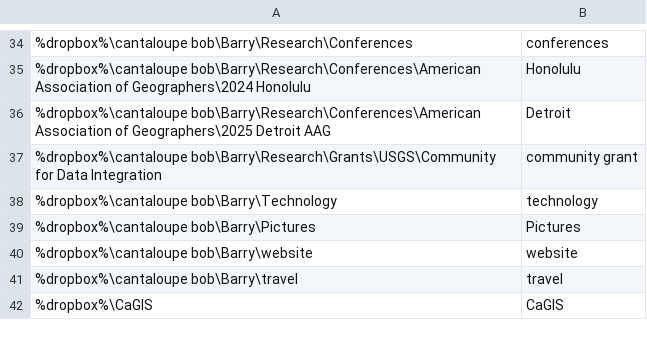
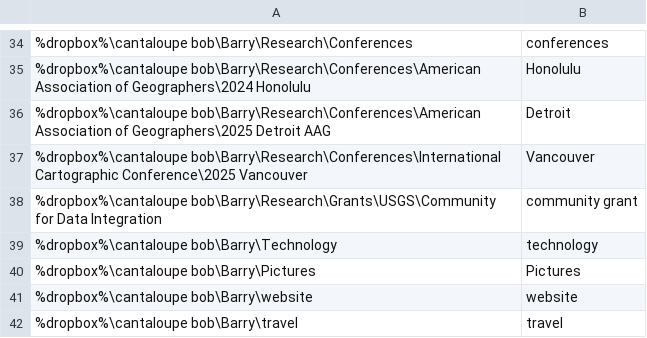
Before and after one commit to geobarry/talon-community, a CSV file: settings/system_paths.csv, drawn as a sheet; only a part is shown, gaps mark what is left out; the shorter side is filled out with more unchanged rows; the diff names each change by its address in the sheet, - before the commit and + after, or states it on an @@ line.

Commit message:
urgent alphabet change, vocabulary and system paths

```diff
--- a/settings/system_paths.csv
+++ b/settings/system_paths.csv
+row 37: %dropbox%\cantaloupe bob\Barry\Research\Conferences\International Cartographic Conference\2025 Vancouver | Vancouver
```
Also changed, not shown: settings/additional_words.csv, settings/alphabet.csv.
